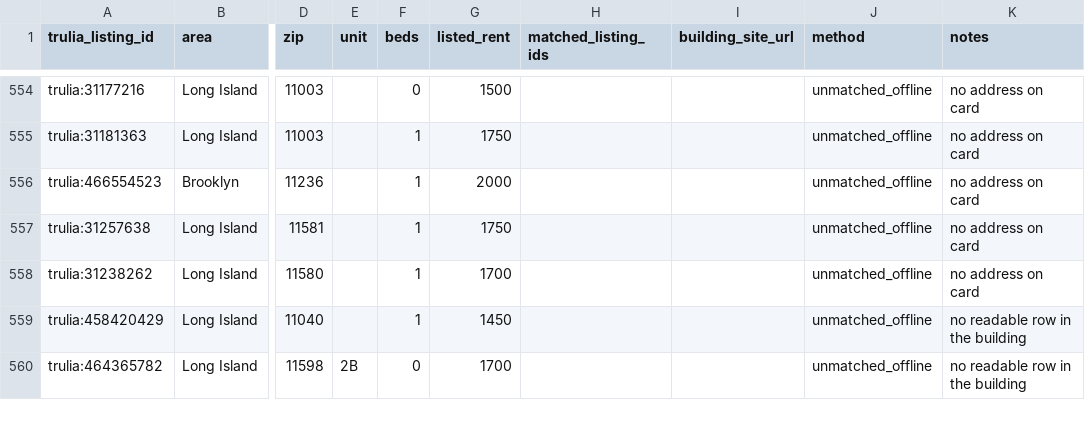
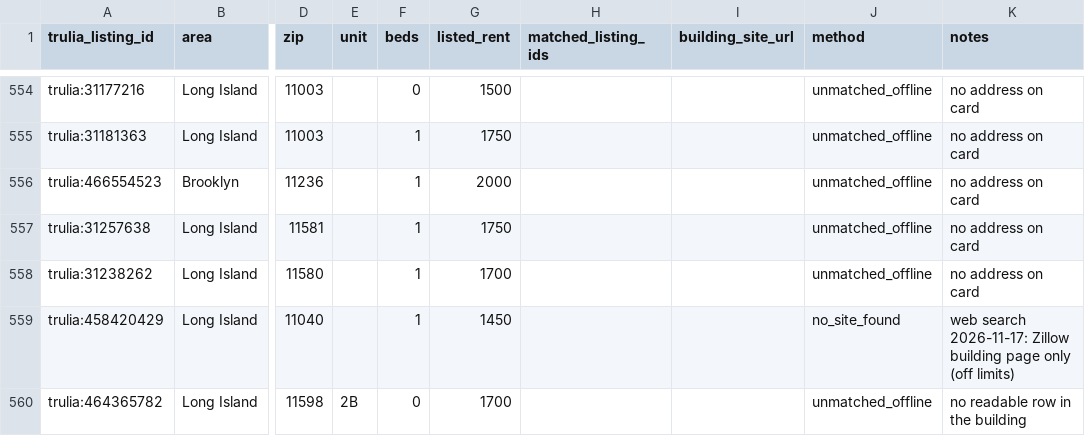
Before and after one commit to wthompson1804/SuperWritingEngine, a CSV file: house-hunt/data/reference/trulia_card_matches.csv, drawn as a sheet; only a part is shown, gaps mark what is left out; the diff covers the shown part only; the diff names each change by its address in the sheet, - before the commit and + after, or states it on an @@ line.

```diff
--- a/house-hunt/data/reference/trulia_card_matches.csv
+++ b/house-hunt/data/reference/trulia_card_matches.csv
-J559 (method): unmatched_offline
+J559 (method): no_site_found
-K559 (notes): no readable row in the building
+K559 (notes): web search 2026-11-17: Zillow building page only (off limits)
```
Also changed, not shown: 13 edited cells elsewhere in this file, house-hunt/data/reference/scene_text_source_u2000.csv, house-hunt/data/reference/scene_text_years_u2000.csv, 13 other files.
